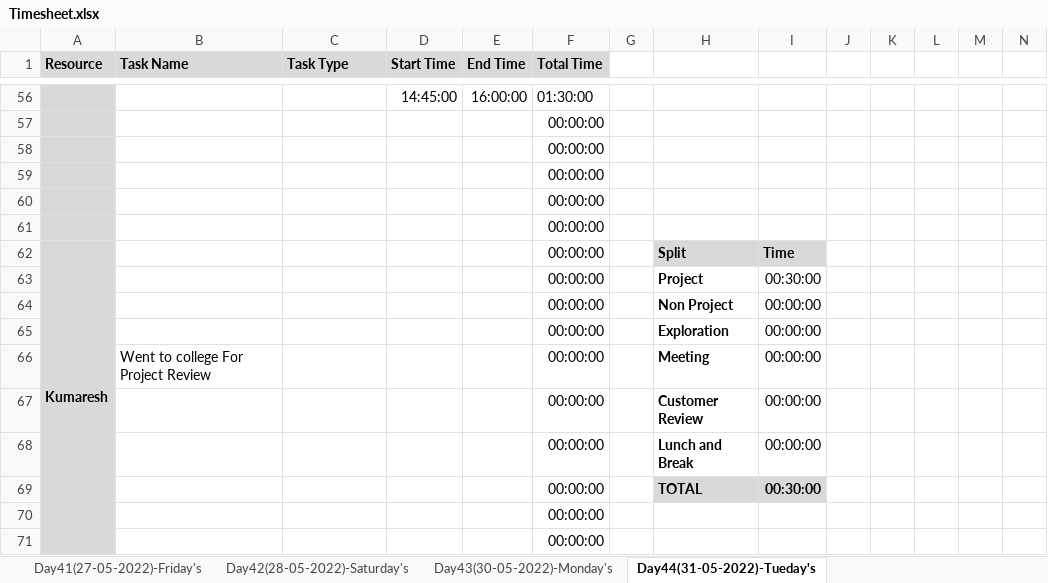
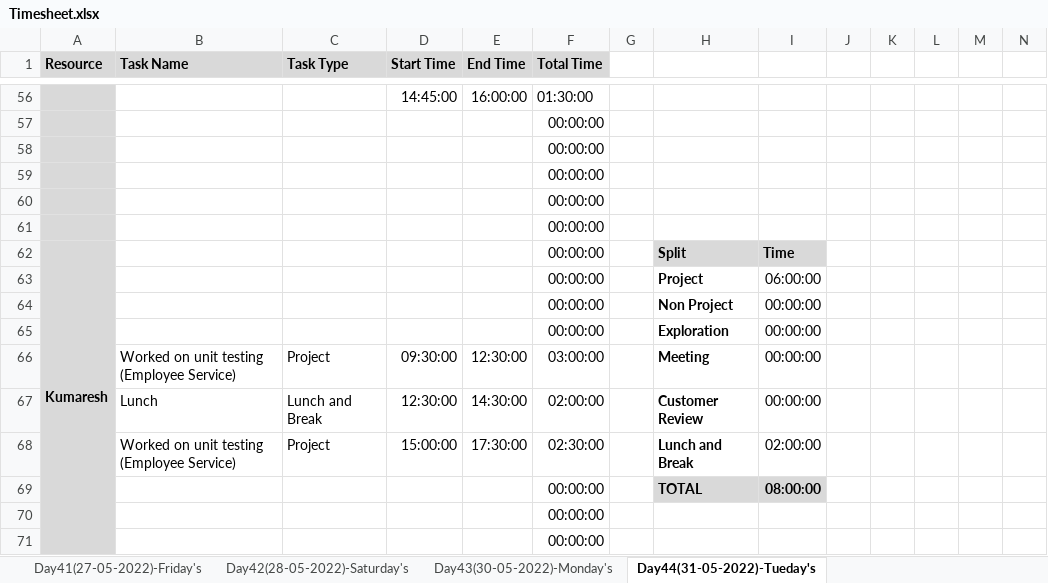
Before and after one commit to TeamAlpha01/Project, an Excel workbook: Process/Timesheet/Timesheet.xlsx, sheet Day44(31-05-2022)-Tueday's, drawn as a sheet; only a part is shown, gaps mark what is left out; values as stored, in another font and other column widths than the file's, no borders; conditional formats not drawn; removed rows and columns are numbered as before the commit, all else as after; rows hold the shown columns only; the diff names each change by its address in the sheet, - before the commit and + after, or states it on an @@ line.

Commit message:
Updated UnitTesting and Timesheet

```diff
--- a/Process/Timesheet/Timesheet.xlsx (sheet Day44(31-05-2022)-Tueday's)
+++ b/Process/Timesheet/Timesheet.xlsx (sheet Day44(31-05-2022)-Tueday's)
-I63: 00:30:00
+I63: 06:00:00
-row 66:  | Went to college For Project Review |  |  |  | 00:00:00 |  | Meeting | 00:00:00
-row 67:  |  |  |  |  | 00:00:00 |  | Customer Review | 00:00:00
-row 68:  |  |  |  |  | 00:00:00 |  | Lunch and Break | 00:00:00
+row 66:  | Worked on unit testing (Employee Service) | Project | 09:30:00 | 12:30:00 | 03:00:00 |  | Meeting | 00:00:00
+row 67:  | Lunch | Lunch and Break | 12:30:00 | 14:30:00 | 02:00:00 |  | Customer Review | 00:00:00
+row 68:  | Worked on unit testing (Employee Service) | Project | 15:00:00 | 17:30:00 | 02:30:00 |  | Lunch and Break | 02:00:00
-I69: 00:30:00
+I69: 08:00:00
```
Also changed, not shown: sheet Day40(26-05-2022)-Thursday's, sheet Day39(25-05-2022)-Wednesday's, sheet Day41(27-05-2022)-Friday's, sheet Day45(01-06-2022)-Wednesday's, sheet Day43(30-05-2022)-Monday's, sheet Day42(28-05-2022)-Saturday's, 6 other files.
